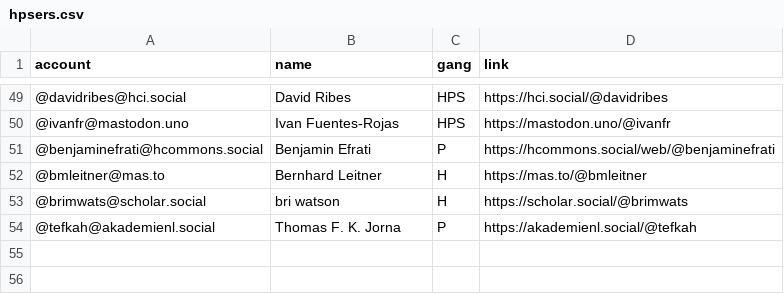
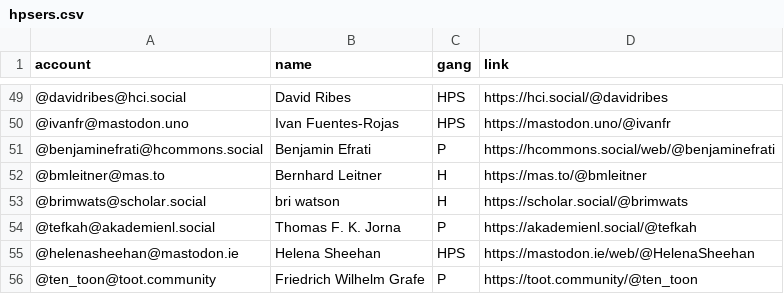
Before and after one commit to oliviodare/mastodon-hps, a CSV file: _site/resources/hpsers.csv, drawn as a sheet; only a part is shown, gaps mark what is left out.

Commit message:
Prettier, update list

```diff
--- a/_site/resources/hpsers.csv
+++ b/_site/resources/hpsers.csv
@@ -54 +54,3 @@ account,name,gang,link
 @tefkah@akademienl.social,Thomas F. K. Jorna,P,https://akademienl.social/@tefkah
+@helenasheehan@mastodon.ie,Helena Sheehan,HPS,https://mastodon.ie/web/@HelenaSheehan
+@ten_toon@toot.community,Friedrich Wilhelm Grafe,P,https://toot.community/@ten_toon
```
Also changed, not shown: 5 other files.
